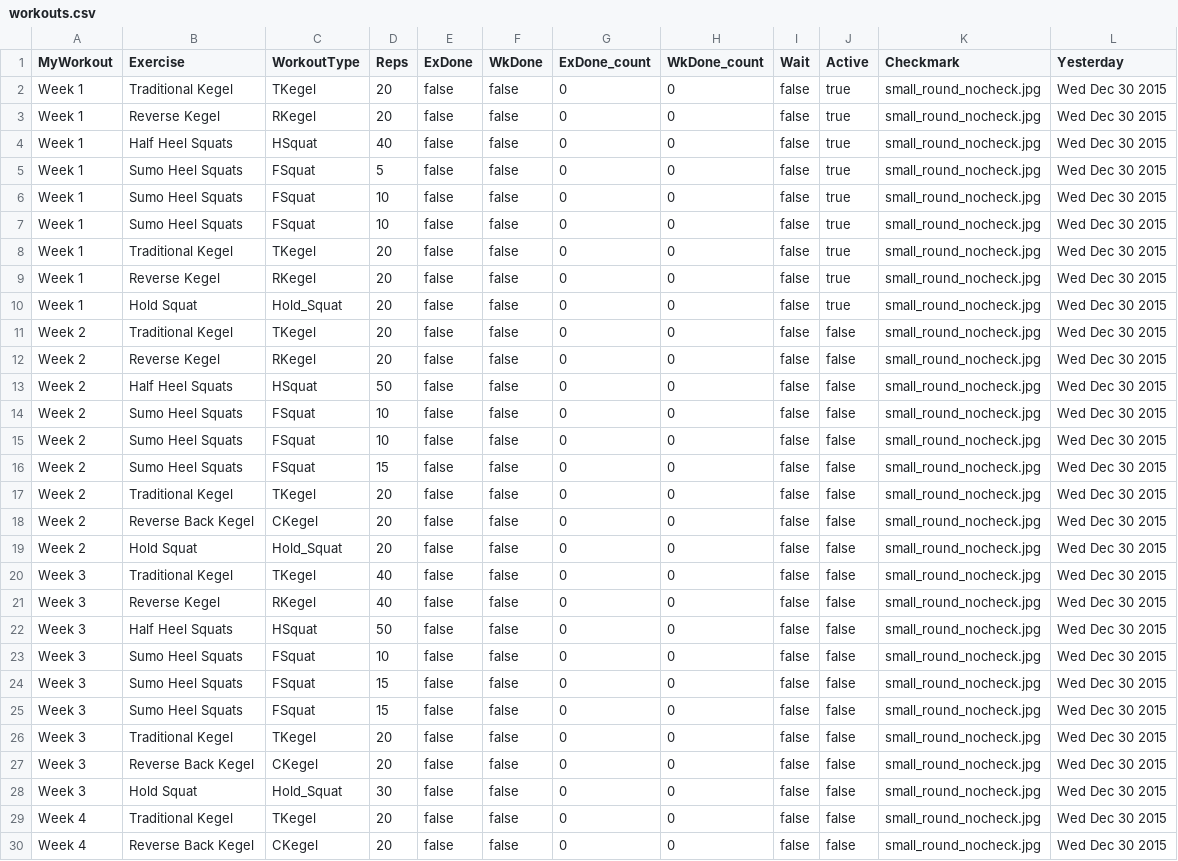
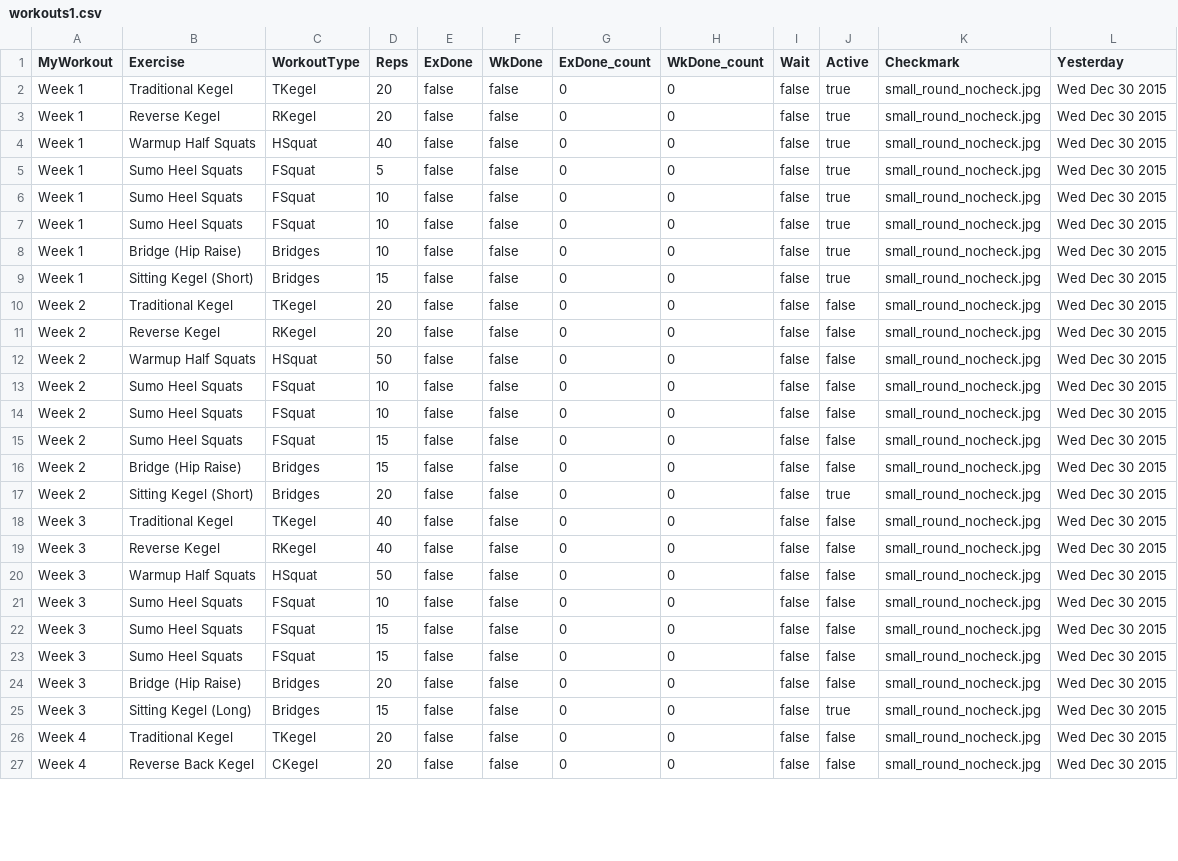
Before and after one commit to jsanon10/TaurusX, a CSV file: TaurusBetaX/TaurusBetaX/workouts1.csv (was TaurusBetaX/TaurusBetaX/workouts.csv), drawn as a sheet; only a part is shown; the diff covers the shown part only.

```diff
--- a/TaurusBetaX/TaurusBetaX/workouts.csv
+++ b/TaurusBetaX/TaurusBetaX/workouts1.csv
@@ -3,3 +3,3 @@ Week 1,Traditional Kegel,TKegel,20,false,false,0,0,false,true,"small_round_noche
 Week 1,Reverse Kegel,RKegel,20,false,false,0,0,false,true,"small_round_nocheck.jpg",Wed Dec 30 2015
-Week 1,Half Heel Squats,HSquat,40,false,false,0,0,false,true,"small_round_nocheck.jpg",Wed Dec 30 2015
+Week 1,Warmup Half Squats,HSquat,40,false,false,0,0,false,true,"small_round_nocheck.jpg",Wed Dec 30 2015
 Week 1,Sumo Heel Squats,FSquat,5,false,false,0,0,false,true,"small_round_nocheck.jpg",Wed Dec 30 2015
@@ -7,8 +7,7 @@ Week 1,Sumo Heel Squats,FSquat,10,false,false,0,0,false,true,"small_round_nochec
 Week 1,Sumo Heel Squats,FSquat,10,false,false,0,0,false,true,"small_round_nocheck.jpg",Wed Dec 30 2015
-Week 1,Traditional Kegel,TKegel,20,false,false,0,0,false,true,"small_round_nocheck.jpg",Wed Dec 30 2015
-Week 1,Reverse Kegel,RKegel,20,false,false,0,0,false,true,"small_round_nocheck.jpg",Wed Dec 30 2015
-Week 1,Hold Squat,Hold_Squat,20,false,false,0,0,false,true,"small_round_nocheck.jpg",Wed Dec 30 2015
+Week 1,Bridge (Hip Raise),Bridges,10,false,false,0,0,false,true,"small_round_nocheck.jpg",Wed Dec 30 2015
+Week 1,Sitting Kegel (Short),Bridges,15,false,false,0,0,false,true,"small_round_nocheck.jpg",Wed Dec 30 2015
 Week 2,Traditional Kegel,TKegel,20,false,false,0,0,false,false,"small_round_nocheck.jpg",Wed Dec 30 2015
 Week 2,Reverse Kegel,RKegel,20,false,false,0,0,false,false,"small_round_nocheck.jpg",Wed Dec 30 2015
-Week 2,Half Heel Squats,HSquat,50,false,false,0,0,false,false,"small_round_nocheck.jpg",Wed Dec 30 2015
+Week 2,Warmup Half Squats,HSquat,50,false,false,0,0,false,false,"small_round_nocheck.jpg",Wed Dec 30 2015
 Week 2,Sumo Heel Squats,FSquat,10,false,false,0,0,false,false,"small_round_nocheck.jpg",Wed Dec 30 2015
@@ -16,8 +15,7 @@ Week 2,Sumo Heel Squats,FSquat,10,false,false,0,0,false,false,"small_round_noche
 Week 2,Sumo Heel Squats,FSquat,15,false,false,0,0,false,false,"small_round_nocheck.jpg",Wed Dec 30 2015
-Week 2,Traditional Kegel,TKegel,20,false,false,0,0,false,false,"small_round_nocheck.jpg",Wed Dec 30 2015
-Week 2,Reverse Back Kegel,CKegel,20,false,false,0,0,false,false,"small_round_nocheck.jpg",Wed Dec 30 2015
-Week 2,Hold Squat,Hold_Squat,20,false,false,0,0,false,false,"small_round_nocheck.jpg",Wed Dec 30 2015
+Week 2,Bridge (Hip Raise),Bridges,15,false,false,0,0,false,false,"small_round_nocheck.jpg",Wed Dec 30 2015
+Week 2,Sitting Kegel (Short),Bridges,20,false,false,0,0,false,true,"small_round_nocheck.jpg",Wed Dec 30 2015
 Week 3,Traditional Kegel,TKegel,40,false,false,0,0,false,false,"small_round_nocheck.jpg",Wed Dec 30 2015
 Week 3,Reverse Kegel,RKegel,40,false,false,0,0,false,false,"small_round_nocheck.jpg",Wed Dec 30 2015
-Week 3,Half Heel Squats,HSquat,50,false,false,0,0,false,false,"small_round_nocheck.jpg",Wed Dec 30 2015
+Week 3,Warmup Half Squats,HSquat,50,false,false,0,0,false,false,"small_round_nocheck.jpg",Wed Dec 30 2015
 Week 3,Sumo Heel Squats,FSquat,10,false,false,0,0,false,false,"small_round_nocheck.jpg",Wed Dec 30 2015
@@ -25,5 +23,4 @@ Week 3,Sumo Heel Squats,FSquat,15,false,false,0,0,false,false,"small_round_noche
 Week 3,Sumo Heel Squats,FSquat,15,false,false,0,0,false,false,"small_round_nocheck.jpg",Wed Dec 30 2015
-Week 3,Traditional Kegel,TKegel,20,false,false,0,0,false,false,"small_round_nocheck.jpg",Wed Dec 30 2015
-Week 3,Reverse Back Kegel,CKegel,20,false,false,0,0,false,false,"small_round_nocheck.jpg",Wed Dec 30 2015
-Week 3,Hold Squat,Hold_Squat,30,false,false,0,0,false,false,"small_round_nocheck.jpg",Wed Dec 30 2015
+Week 3,Bridge (Hip Raise),Bridges,20,false,false,0,0,false,false,"small_round_nocheck.jpg",Wed Dec 30 2015
+Week 3,Sitting Kegel (Long),Bridges,15,false,false,0,0,false,true,"small_round_nocheck.jpg",Wed Dec 30 2015
 Week 4,Traditional Kegel,TKegel,20,false,false,0,0,false,false,"small_round_nocheck.jpg",Wed Dec 30 2015
```
Also changed, not shown: 1 removed row and 7 edited cells elsewhere in this file, TaurusBetaX/TaurusBetaX/defaultworkouts.csv, 27 other files.
